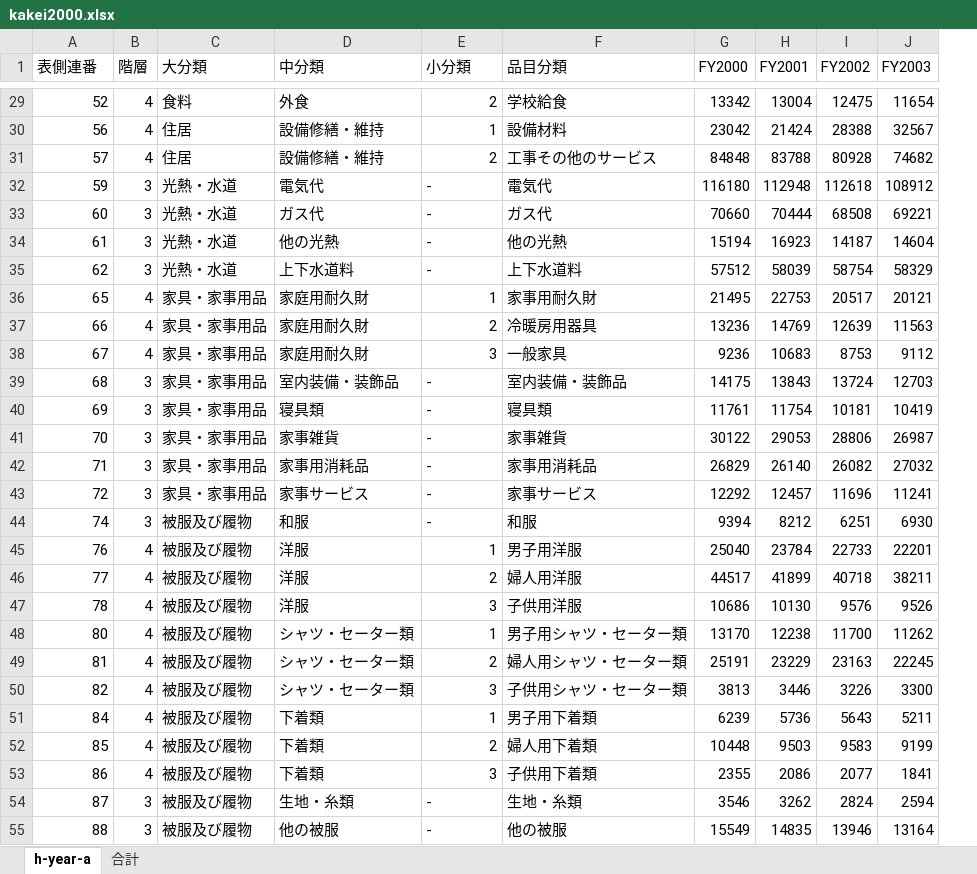
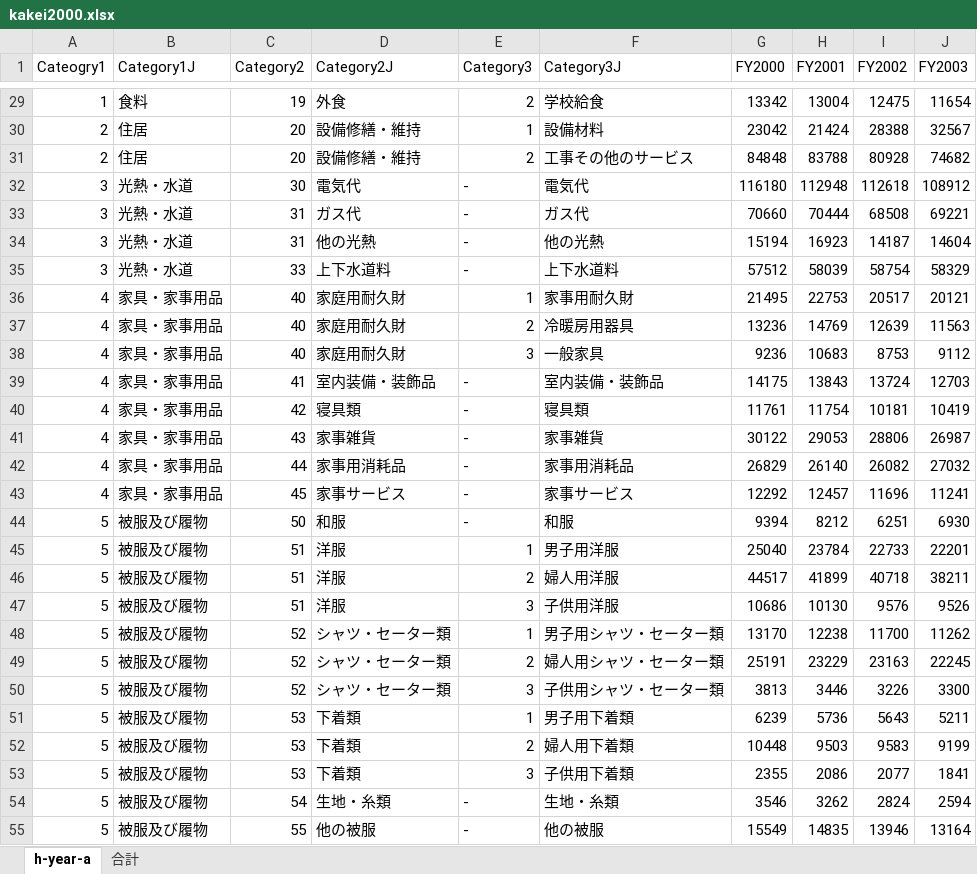
Before and after one commit to yamamoto-masashi/yamamoto-masashi.github.io, an Excel workbook: DSlec/kakei2000.xlsx, sheet h-year-a, drawn as a sheet; only a part is shown, gaps mark what is left out; values as stored, in another font and other column widths than the file's, no borders; removed rows and columns are numbered as before the commit, all else as after; the diff covers the shown part only; the diff names each change by its address in the sheet, - before the commit and + after, or states it on an @@ line.

```diff
--- a/DSlec/kakei2000.xlsx (sheet h-year-a)
+++ b/DSlec/kakei2000.xlsx (sheet h-year-a)
-column B (階層), rows 29-55: 4 | 4 | 4 | 3 | 3 | 3 | 3 | 4 | 4 | 4 | 3 | 3 | 3 | 3 | 3 | 3 | 4 | 4 | 4 | 4 | 4 | 4 | 4 | 4 | 4 | 3 | 3
+column C (Category2), rows 29-55: 19 | 20 | 20 | 30 | 31 | 31 | 33 | 40 | 40 | 40 | 41 | 42 | 43 | 44 | 45 | 50 | 51 | 51 | 51 | 52 | 52 | 52 | 53 | 53 | 53 | 54 | 55
-A1: 表側連番
+A1: Cateogry1
-B1: 大分類
+B1: Category1J
-D1: 中分類
+D1: Category2J
-E1: 小分類
+E1: Category3
-F1: 品目分類
+F1: Category3J
-A29 (Cateogry1): 52
+A29 (Cateogry1): 1
-A30 (Cateogry1): 56
+A30 (Cateogry1): 2
-A31 (Cateogry1): 57
+A31 (Cateogry1): 2
-A32 (Cateogry1): 59
+A32 (Cateogry1): 3
-A33 (Cateogry1): 60
+A33 (Cateogry1): 3
-A34 (Cateogry1): 61
+A34 (Cateogry1): 3
-A35 (Cateogry1): 62
+A35 (Cateogry1): 3
-A36 (Cateogry1): 65
+A36 (Cateogry1): 4
-A37 (Cateogry1): 66
+A37 (Cateogry1): 4
-A38 (Cateogry1): 67
+A38 (Cateogry1): 4
-A39 (Cateogry1): 68
+A39 (Cateogry1): 4
-A40 (Cateogry1): 69
+A40 (Cateogry1): 4
-A41 (Cateogry1): 70
+A41 (Cateogry1): 4
-A42 (Cateogry1): 71
+A42 (Cateogry1): 4
-A43 (Cateogry1): 72
+A43 (Cateogry1): 4
-A44 (Cateogry1): 74
+A44 (Cateogry1): 5
-A45 (Cateogry1): 76
+A45 (Cateogry1): 5
-A46 (Cateogry1): 77
+A46 (Cateogry1): 5
-A47 (Cateogry1): 78
+A47 (Cateogry1): 5
-A48 (Cateogry1): 80
+A48 (Cateogry1): 5
-A49 (Cateogry1): 81
+A49 (Cateogry1): 5
-A50 (Cateogry1): 82
+A50 (Cateogry1): 5
-A51 (Cateogry1): 84
+A51 (Cateogry1): 5
-A52 (Cateogry1): 85
+A52 (Cateogry1): 5
-A53 (Cateogry1): 86
+A53 (Cateogry1): 5
-A54 (Cateogry1): 87
+A54 (Cateogry1): 5
-A55 (Cateogry1): 88
+A55 (Cateogry1): 5
```
Also changed, not shown: 57 edited cells elsewhere in this sheet.
